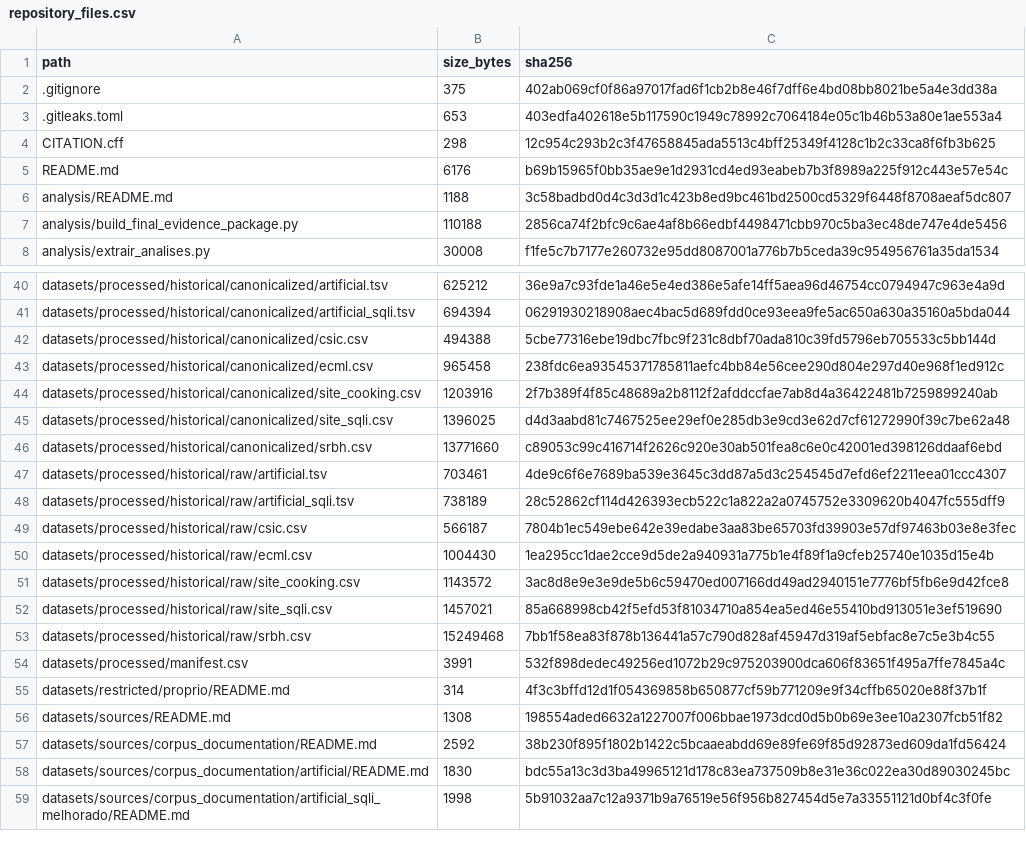
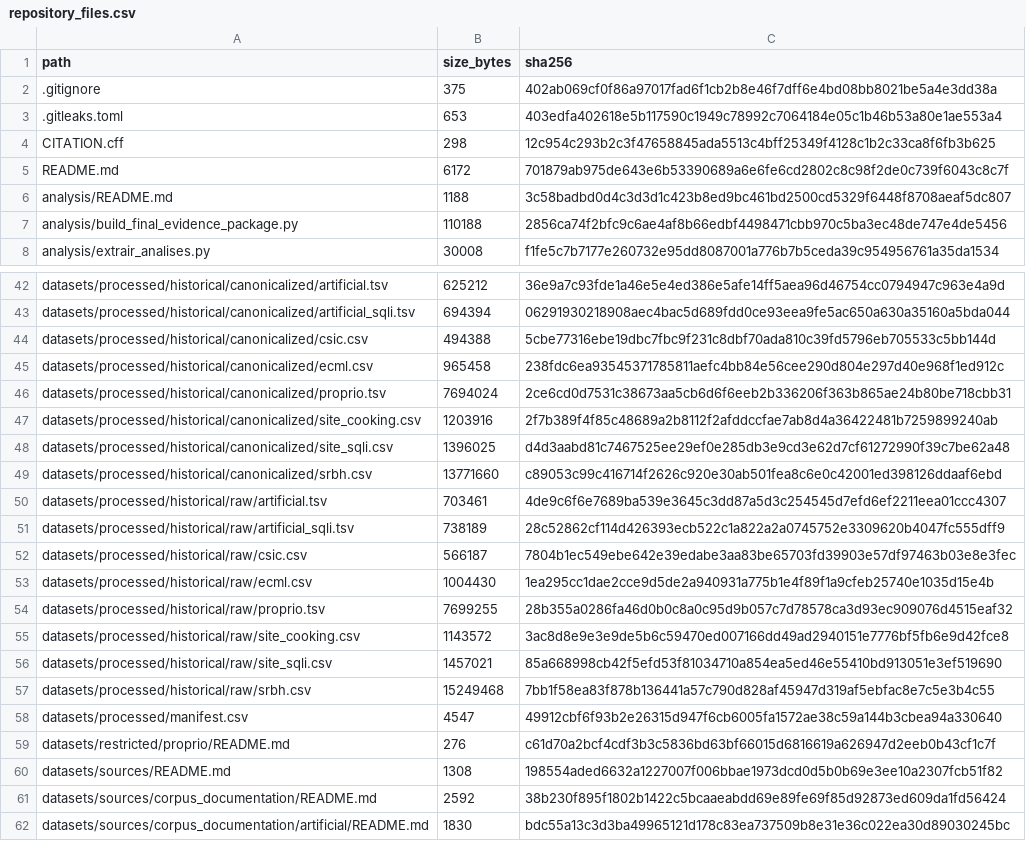
Before and after one commit to Arthurzineo/sqli-cross-dataset-generalization-clean, a CSV file: provenance/artifact-checksums/repository_files.csv, drawn as a sheet; only a part is shown, gaps mark what is left out; the shorter side is filled out with more unchanged rows; the diff covers the shown part only.

Commit message:
data: adiciona copia sanitizada do proprio

```diff
--- a/provenance/artifact-checksums/repository_files.csv
+++ b/provenance/artifact-checksums/repository_files.csv
@@ -4,3 +4,3 @@ path,size_bytes,sha256
 CITATION.cff,298,12c954c293b2c3f47658845ada5513c4bff25349f4128c1b2c33ca8f6fb3b625
-README.md,6176,b69b15965f0bb35ae9e1d2931cd4ed93eabeb7b3f8989a225f912c443e57e54c
+README.md,6172,701879ab975de643e6b53390689a6e6fe6cd2802c8c98f2de0c739f6043c8c7f
 analysis/README.md,1188,3c58badbd0d4c3d3d1c423b8ed9bc461bd2500cd5329f6448f8708aeaf5dc807
@@ -43,2 +45,3 @@ datasets/processed/historical/canonicalized/csic.csv,494388,5cbe77316ebe19dbc7fb
 datasets/processed/historical/canonicalized/ecml.csv,965458,238fdc6ea93545371785811aefc4bb84e56cee290d804e297d40e968f1ed912c
+datasets/processed/historical/canonicalized/proprio.tsv,7694024,2ce6cd0d7531c38673aa5cb6d6f6eeb2b336206f363b865ae24b80be718cbb31
 datasets/processed/historical/canonicalized/site_cooking.csv,1203916,2f7b389f4f85c48689a2b8112f2afddccfae7ab8d4a36422481b7259899240ab
@@ -50,2 +53,3 @@ datasets/processed/historical/raw/csic.csv,566187,7804b1ec549ebe642e39edabe3aa83
 datasets/processed/historical/raw/ecml.csv,1004430,1ea295cc1dae2cce9d5de2a940931a775b1e4f89f1a9cfeb25740e1035d15e4b
+datasets/processed/historical/raw/proprio.tsv,7699255,28b355a0286fa46d0b0c8a0c95d9b057c7d78578ca3d93ec909076d4515eaf32
 datasets/processed/historical/raw/site_cooking.csv,1143572,3ac8d8e9e3e9de5b6c59470ed007166dd49ad2940151e7776bf5fb6e9d42fce8
@@ -53,4 +57,4 @@ datasets/processed/historical/raw/site_sqli.csv,1457021,85a668998cb42f5efd53f810
 datasets/processed/historical/raw/srbh.csv,15249468,7bb1f58ea83f878b136441a57c790d828af45947d319af5ebfac8e7c5e3b4c55
-datasets/processed/manifest.csv,3991,532f898dedec49256ed1072b29c975203900dca606f83651f495a7ffe7845a4c
-datasets/restricted/proprio/README.md,314,4f3c3bffd12d1f054369858b650877cf59b771209e9f34cffb65020e88f37b1f
+datasets/processed/manifest.csv,4547,49912cbf6f93b2e26315d947f6cb6005fa1572ae38c59a144b3cbea94a330640
+datasets/restricted/proprio/README.md,276,c61d70a2bcf4cdf3b3c5836bd63bf66015d6816619a626947d2eeb0b43cf1c7f
 datasets/sources/README.md,1308,198554aded6632a1227007f006bbae1973dcd0d5b0b69e3ee10a2307fcb51f82
```
Also changed, not shown: 5 added rows and 8 edited cells elsewhere in this file, datasets/processed/manifest.csv, 13 other files.
